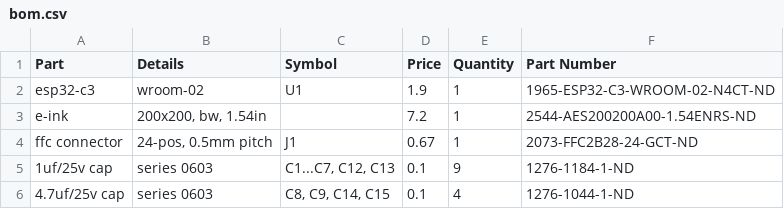
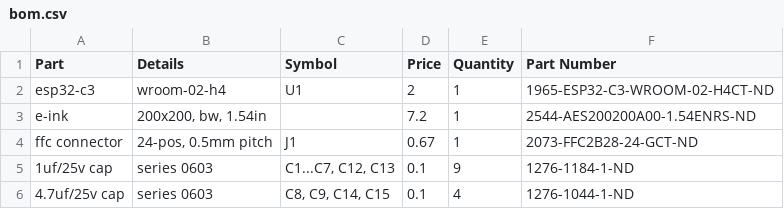
Before and after one commit to IanFeldman/watch, a CSV file: hw/bom.csv, drawn as a sheet; only a part is shown.

Commit message:
Change esp32

```diff
--- a/hw/bom.csv
+++ b/hw/bom.csv
@@ -1,3 +1,3 @@
 Part,Details,Symbol,Price,Quantity,Part Number
-esp32-c3,wroom-02,U1,1.9,1,1965-ESP32-C3-WROOM-02-N4CT-ND
+esp32-c3,wroom-02-h4,U1,2,1,1965-ESP32-C3-WROOM-02-H4CT-ND
 e-ink,"200x200, bw, 1.54in",,7.2,1,2544-AES200200A00-1.54ENRS-ND
```
